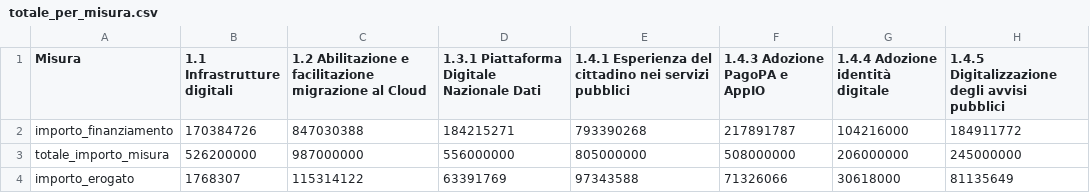
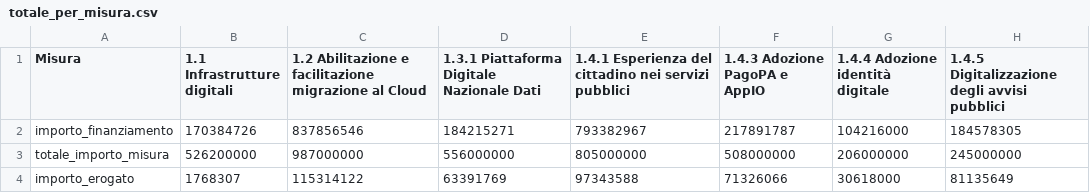
Before and after one commit to teamdigitale/padigitale2026-opendata, a CSV file: data/KPI/totale_per_misura.csv, drawn as a sheet.

```diff
--- a/data/KPI/totale_per_misura.csv
+++ b/data/KPI/totale_per_misura.csv
@@ -1,3 +1,3 @@
 Misura,1.1 Infrastrutture digitali,1.2 Abilitazione e facilitazione migrazione al Cloud,1.3.1 Piattaforma Digitale Nazionale Dati,1.4.1 Esperienza del cittadino nei servizi pubblici,1.4.3 Adozione PagoPA e AppIO,1.4.4 Adozione identità digitale,1.4.5 Digitalizzazione degli avvisi pubblici
-importo_finanziamento,170384726,847030388,184215271,793390268,217891787,104216000,184911772
+importo_finanziamento,170384726,837856546,184215271,793382967,217891787,104216000,184578305
 totale_importo_misura,526200000,987000000,556000000,805000000,508000000,206000000,245000000
```
Also changed, not shown: data/KPI/andamento_progetti.csv, data/KPI/importi_per_comune.csv, 9 other files.
